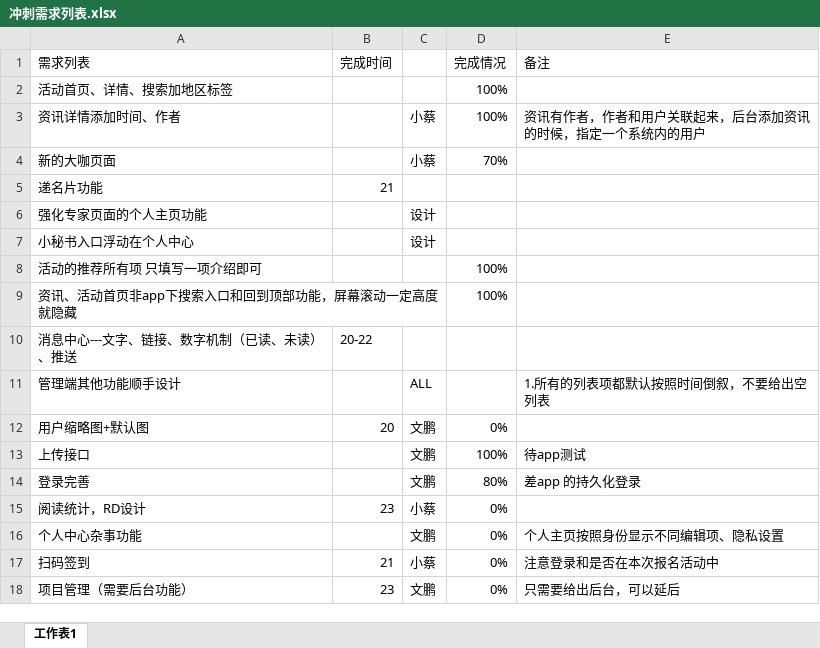
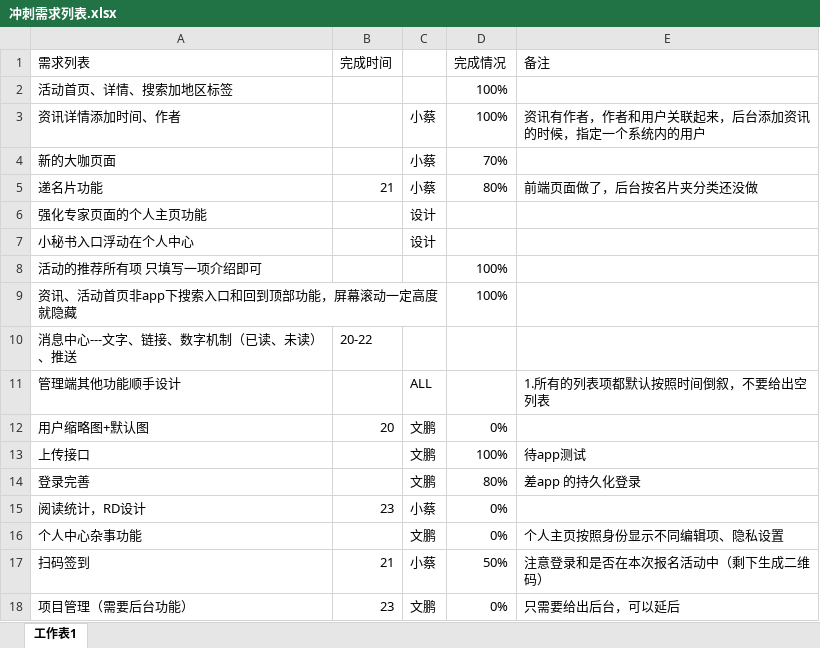
Before and after one commit to visonforcoding/bgq, an Excel workbook: src/Doc/冲刺需求列表.xlsx, sheet 工作表1, drawn as a sheet; values as stored, in another font and other column widths than the file's, no borders; the diff names each change by its address in the sheet, - before the commit and + after, or states it on an @@ line.

```diff
--- a/src/Doc/冲刺需求列表.xlsx (sheet 工作表1)
+++ b/src/Doc/冲刺需求列表.xlsx (sheet 工作表1)
-C5: (empty)
+C5: 小蔡
-D5 (完成情况): (empty)
+D5 (完成情况): 80%
-E5 (备注): (empty)
+E5 (备注): 前端页面做了，后台按名片夹分类还没做
-D17 (完成情况): 0%
+D17 (完成情况): 50%
-E17 (备注): 注意登录和是否在本次报名活动中
+E17 (备注): 注意登录和是否在本次报名活动中（剩下生成二维码）
```
Also changed, not shown: 1 other file.
